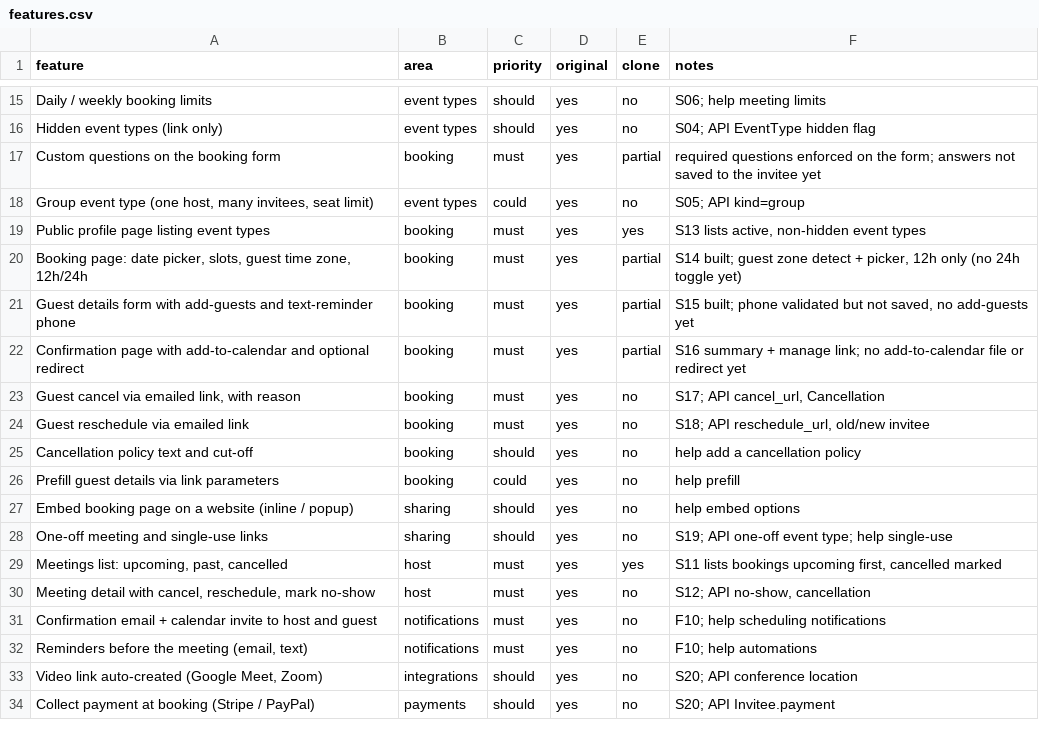
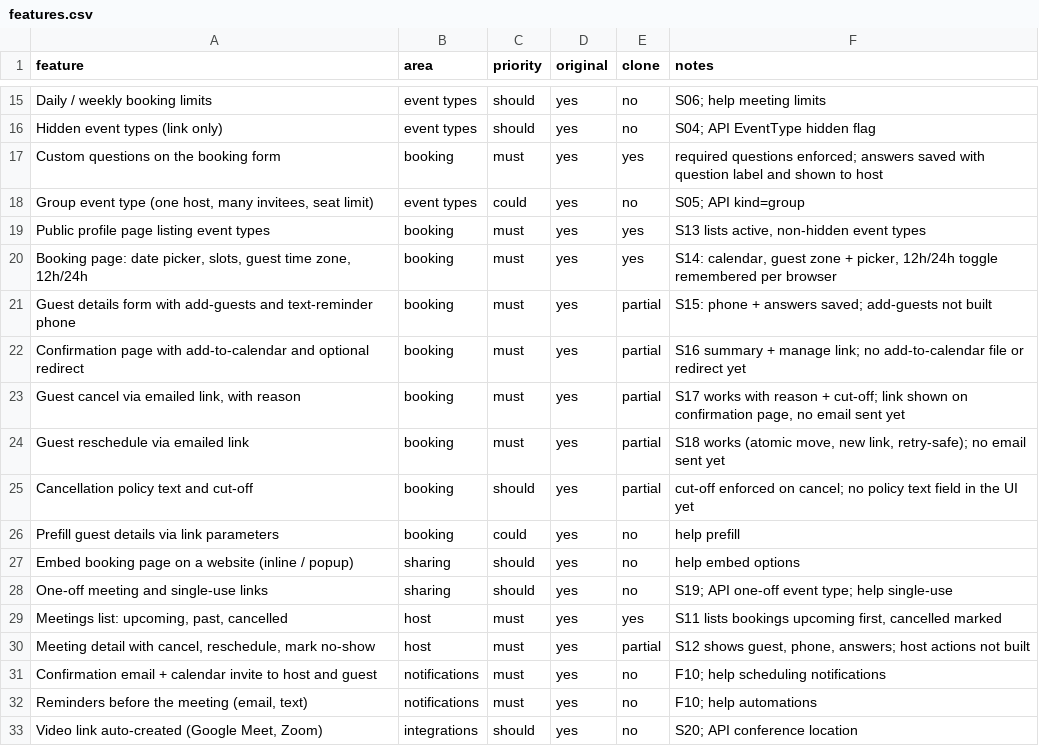
Before and after one commit to marvice-2019/Marvice---calude, a CSV file: replica/features.csv, drawn as a sheet; only a part is shown, gaps mark what is left out; the shorter side is filled out with more unchanged rows.

```diff
--- a/replica/features.csv
+++ b/replica/features.csv
@@ -16,11 +16,11 @@ Daily / weekly booking limits,event types,should,yes,no,S06; help meeting limits
 Hidden event types (link only),event types,should,yes,no,S04; API EventType hidden flag
-Custom questions on the booking form,booking,must,yes,partial,required questions enforced on the form; answers not saved to the invitee yet
+Custom questions on the booking form,booking,must,yes,yes,required questions enforced; answers saved with question label and shown to host
 "Group event type (one host, many invitees, seat limit)",event types,could,yes,no,S05; API kind=group
 Public profile page listing event types,booking,must,yes,yes,"S13 lists active, non-hidden event types"
-"Booking page: date picker, slots, guest time zone, 12h/24h",booking,must,yes,partial,"S14 built; guest zone detect + picker, 12h only (no 24h toggle yet)"
-Guest details form with add-guests and text-reminder phone,booking,must,yes,partial,"S15 built; phone validated but not saved, no add-guests yet"
+"Booking page: date picker, slots, guest time zone, 12h/24h",booking,must,yes,yes,"S14: calendar, guest zone + picker, 12h/24h toggle remembered per browser"
+Guest details form with add-guests and text-reminder phone,booking,must,yes,partial,S15: phone + answers saved; add-guests not built
 Confirmation page with add-to-calendar and optional redirect,booking,must,yes,partial,S16 summary + manage link; no add-to-calendar file or redirect yet
-"Guest cancel via emailed link, with reason",booking,must,yes,no,"S17; API cancel_url, Cancellation"
-Guest reschedule via emailed link,booking,must,yes,no,"S18; API reschedule_url, old/new invitee"
-Cancellation policy text and cut-off,booking,should,yes,no,help add a cancellation policy
+"Guest cancel via emailed link, with reason",booking,must,yes,partial,"S17 works with reason + cut-off; link shown on confirmation page, no email sent yet"
+Guest reschedule via emailed link,booking,must,yes,partial,"S18 works (atomic move, new link, retry-safe); no email sent yet"
+Cancellation policy text and cut-off,booking,should,yes,partial,cut-off enforced on cancel; no policy text field in the UI yet
 Prefill guest details via link parameters,booking,could,yes,no,help prefill
@@ -29,3 +29,3 @@ One-off meeting and single-use links,sharing,should,yes,no,S19; API one-off even
 "Meetings list: upcoming, past, cancelled",host,must,yes,yes,"S11 lists bookings upcoming first, cancelled marked"
-"Meeting detail with cancel, reschedule, mark no-show",host,must,yes,no,"S12; API no-show, cancellation"
+"Meeting detail with cancel, reschedule, mark no-show",host,must,yes,partial,"S12 shows guest, phone, answers; host actions not built"
 Confirmation email + calendar invite to host and guest,notifications,must,yes,no,F10; help scheduling notifications
```
Also changed, not shown: 1 other file.
